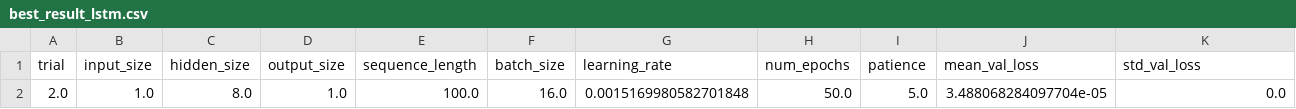
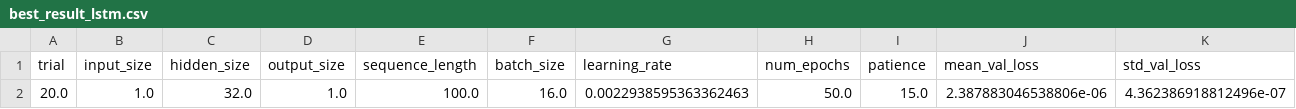
Before and after one commit to AmalNasharti/mackey-glass-lstm-esn, a CSV file: fine_tuning/output/best_result_lstm.csv, drawn as a sheet; removed rows and columns are numbered as before the commit, all else as after; the diff names each change by its address in the sheet, - before the commit and + after, or states it on an @@ line.

```diff
--- a/fine_tuning/output/best_result_lstm.csv
+++ b/fine_tuning/output/best_result_lstm.csv
-row 2: 2.0 | 1.0 | 8.0 | 1.0 | 100.0 | 16.0 | 0.0015169980582701848 | 50.0 | 5.0 | 3.488068284097704e-05 | 0.0
+row 2: 20.0 | 1.0 | 32.0 | 1.0 | 100.0 | 16.0 | 0.0022938595363362463 | 50.0 | 15.0 | 2.387883046538806e-06 | 4.362386918812496e-07
```
Also changed, not shown: fine_tuning/output/results_lstm.csv, 1 other file.
